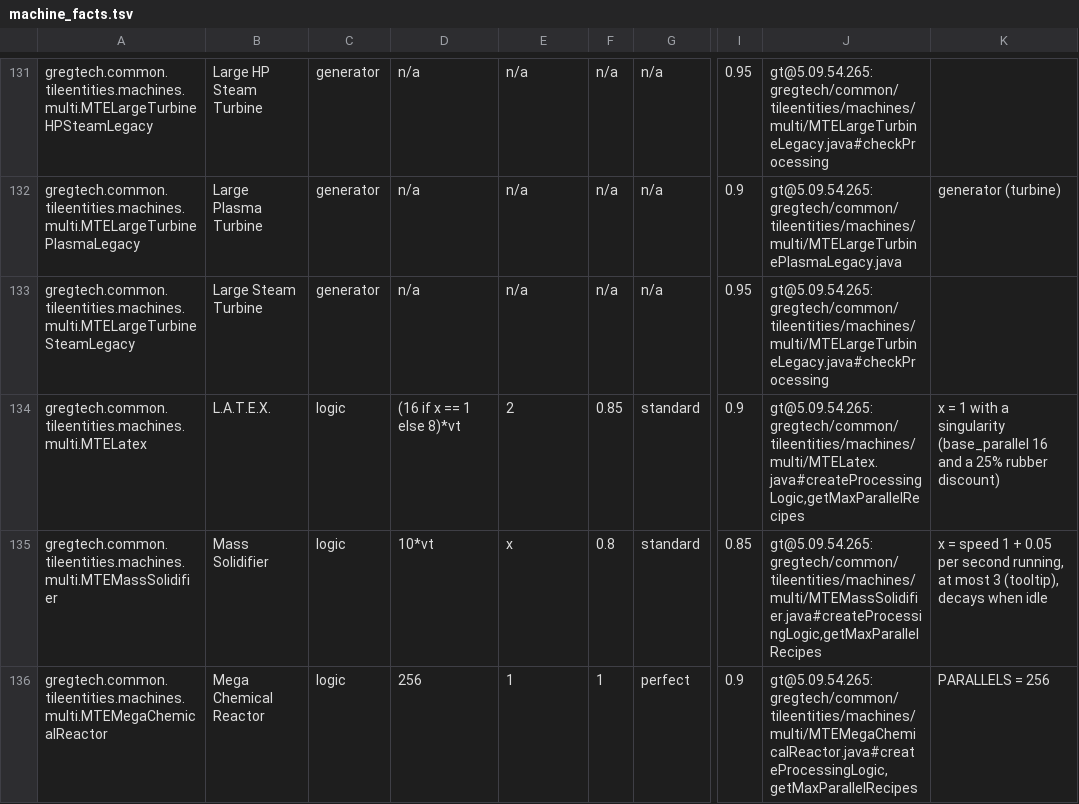
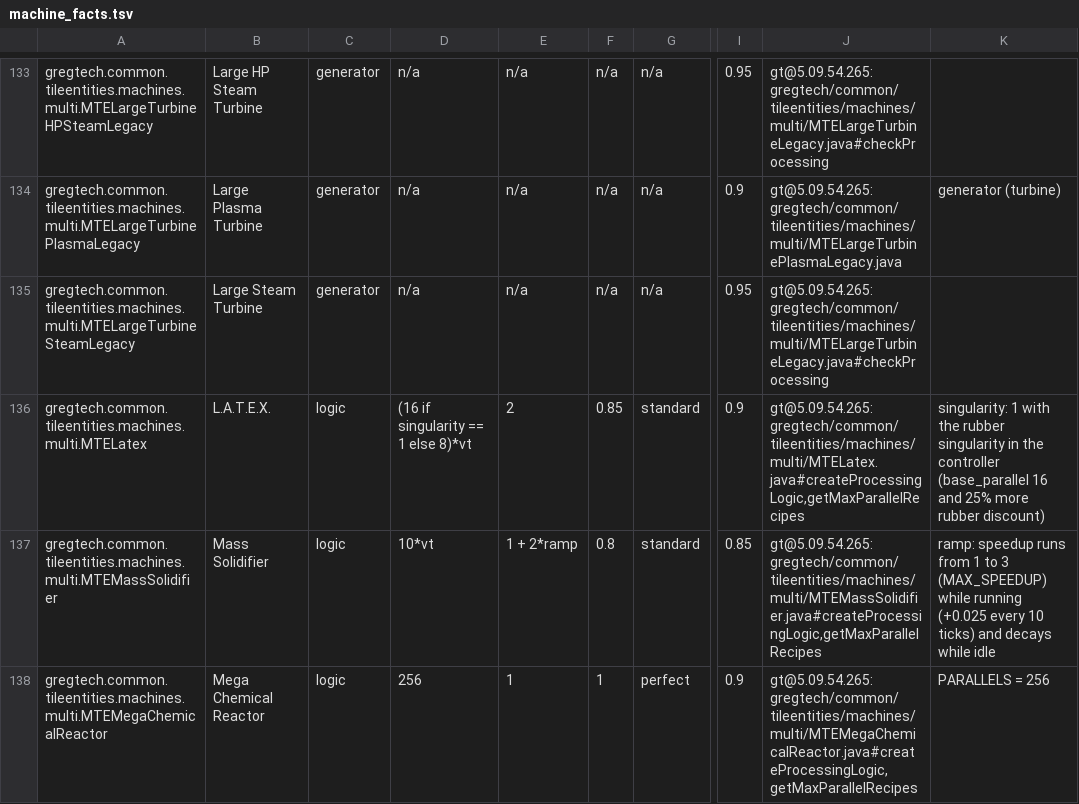
Before and after one commit to crazie450-prog/GretecOS, a TSV file: data/curated/machine_facts.tsv, drawn as a sheet; only a part is shown, gaps mark what is left out; addresses are those after the commit; the diff covers the shown part only; the diff names each change by its address in the sheet, - before the commit and + after, or states it on an @@ line.

```diff
--- a/data/curated/machine_facts.tsv
+++ b/data/curated/machine_facts.tsv
-D136: (16 if x == 1 else 8)*vt
+D136: (16 if singularity == 1 else 8)*vt
-K136: x = 1 with a singularity (base_parallel 16 and a 25% rubber discount)
+K136: singularity: 1 with the rubber singularity in the controller (base_parallel 16 and 25% more rubber discount)
-E137: x
+E137: 1 + 2*ramp
-K137: x = speed 1 + 0.05 per second running, at most 3 (tooltip), decays when idle
+K137: ramp: speedup runs from 1 to 3 (MAX_SPEEDUP) while running (+0.025 every 10 ticks) and decays while idle
```
Also changed, not shown: 2 added rows and 135 edited cells elsewhere in this file, 7 other files.
